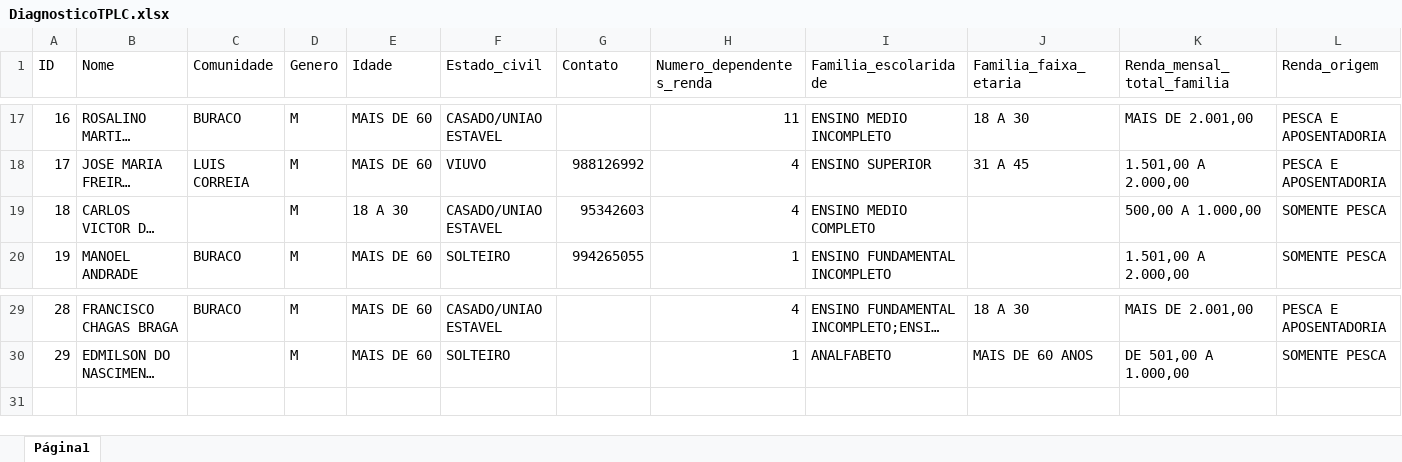
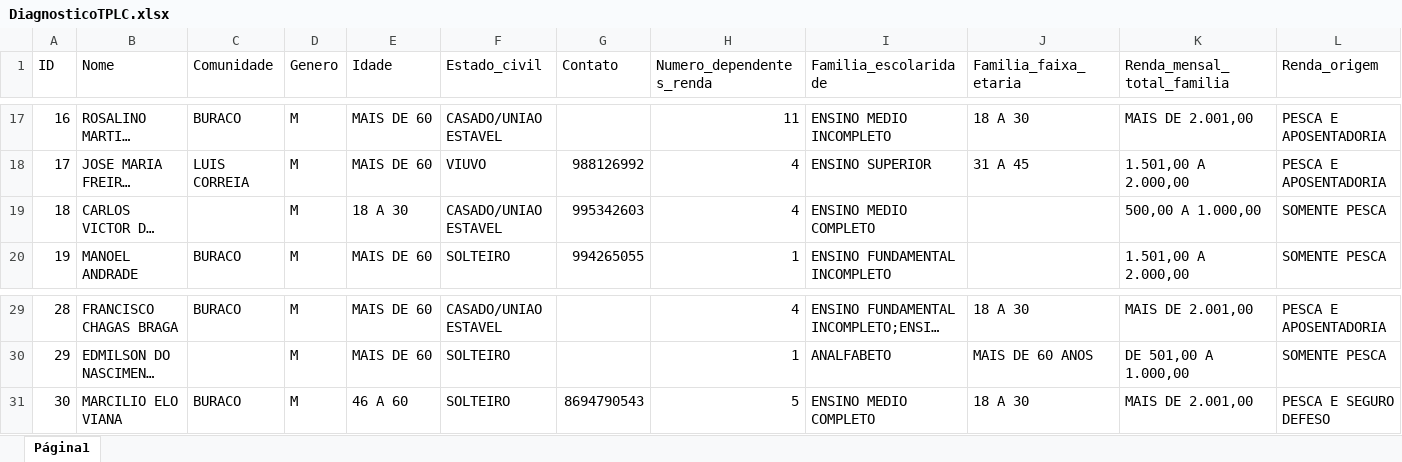
Before and after one commit to lucasnunes123/Dashboard_Piaui_Producao, an Excel workbook: data/DiagnosticoTPLC.xlsx, sheet Página1, drawn as a sheet; only a part is shown, gaps mark what is left out; long unchanged cells end in …; values as stored, in another font and other column widths than the file's, no borders; charts and pictures and table styles not drawn; rows hold the shown columns only; the diff names each change by its address in the sheet, - before the commit and + after, or states it on an @@ line.

Commit message:
update dados TPLC

```diff
--- a/data/DiagnosticoTPLC.xlsx (sheet Página1)
+++ b/data/DiagnosticoTPLC.xlsx (sheet Página1)
-G19 (Contato): 95342603
+G19 (Contato): 995342603
+row 31: 30 | MARCILIO ELO VIANA | BURACO | M | 46 A 60 | SOLTEIRO | 8694790543 | 5 | ENSINO MEDIO COMPLETO | 18 A 30 | MAIS DE 2.001,00 | PESCA E SEGURO DEFESO
```
Also changed, not shown: charts or pictures, 1 other file.
